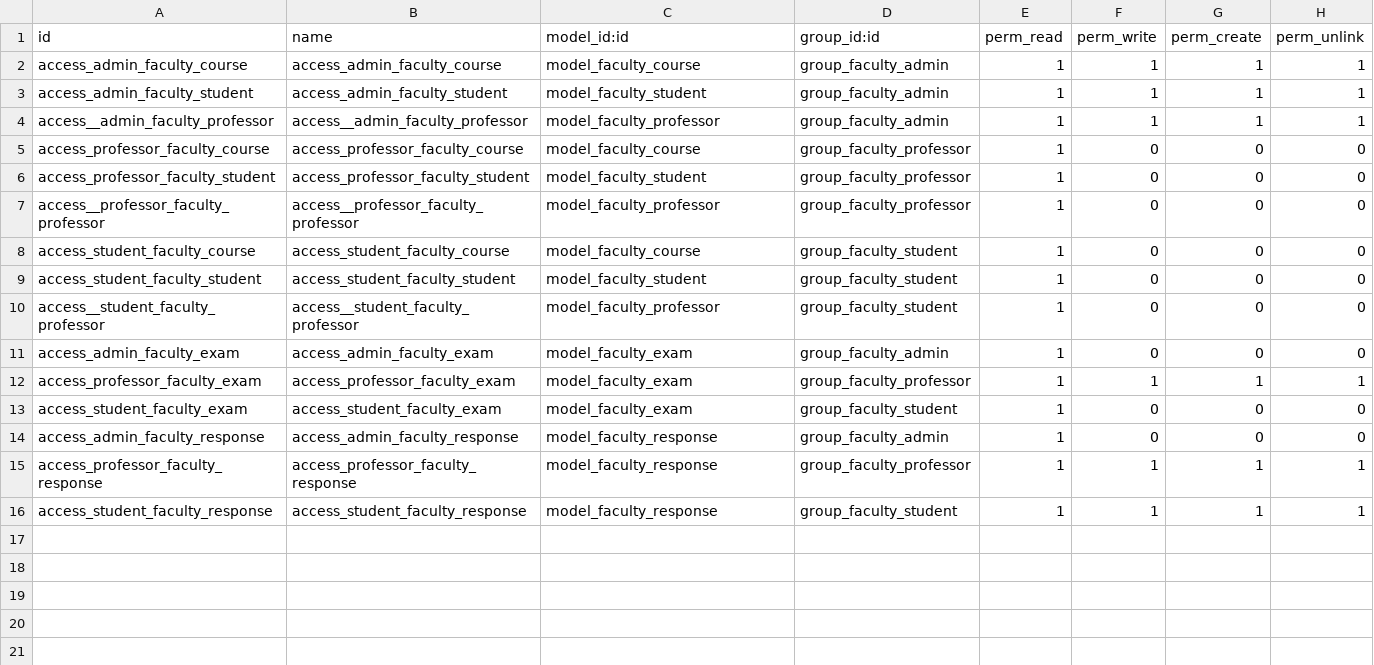
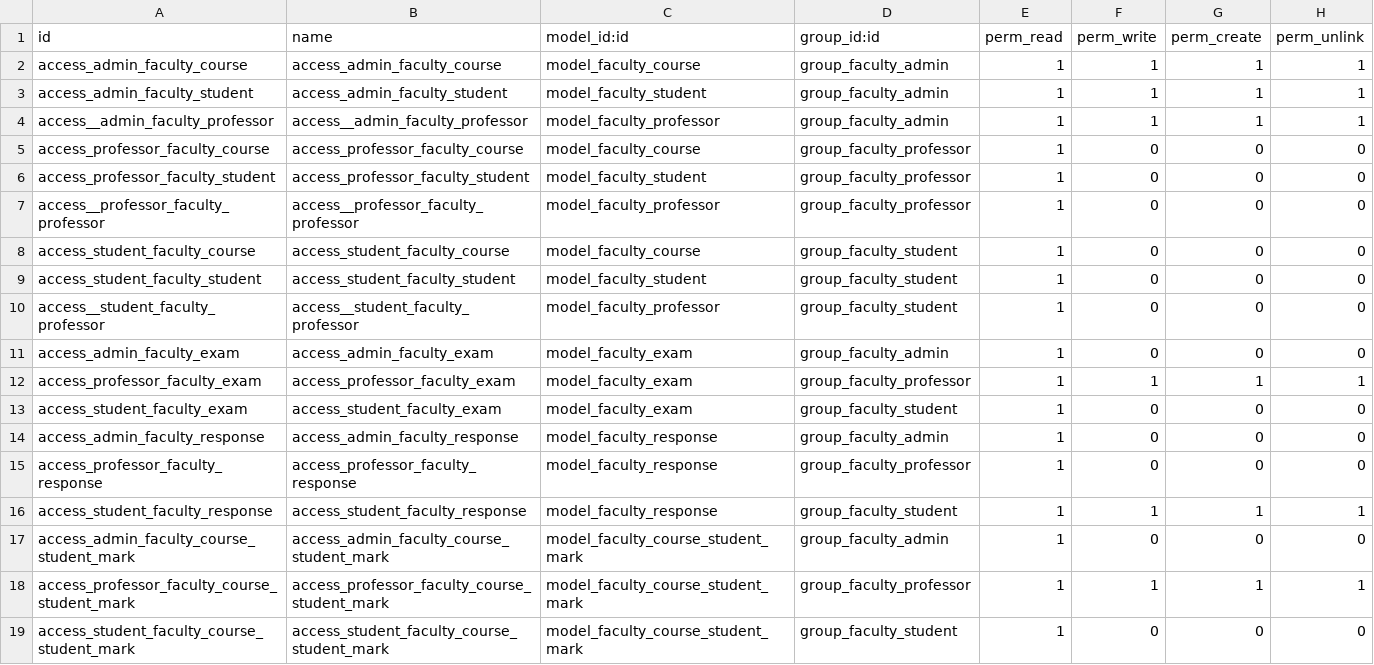
Before and after one commit to eruiz67/faculty, a CSV file: faculty/security/ir.model.access.csv, drawn as a sheet.

```diff
--- a/faculty/security/ir.model.access.csv
+++ b/faculty/security/ir.model.access.csv
@@ -14,3 +14,6 @@ access_student_faculty_exam,access_student_faculty_exam,model_faculty_exam,group
 access_admin_faculty_response,access_admin_faculty_response,model_faculty_response,group_faculty_admin,1,0,0,0
-access_professor_faculty_response,access_professor_faculty_response,model_faculty_response,group_faculty_professor,1,1,1,1
+access_professor_faculty_response,access_professor_faculty_response,model_faculty_response,group_faculty_professor,1,0,0,0
 access_student_faculty_response,access_student_faculty_response,model_faculty_response,group_faculty_student,1,1,1,1
+access_admin_faculty_course_student_mark,access_admin_faculty_course_student_mark,model_faculty_course_student_mark,group_faculty_admin,1,0,0,0
+access_professor_faculty_course_student_mark,access_professor_faculty_course_student_mark,model_faculty_course_student_mark,group_faculty_professor,1,1,1,1
+access_student_faculty_course_student_mark,access_student_faculty_course_student_mark,model_faculty_course_student_mark,group_faculty_student,1,0,0,0
```
Also changed, not shown: 7 other files.
